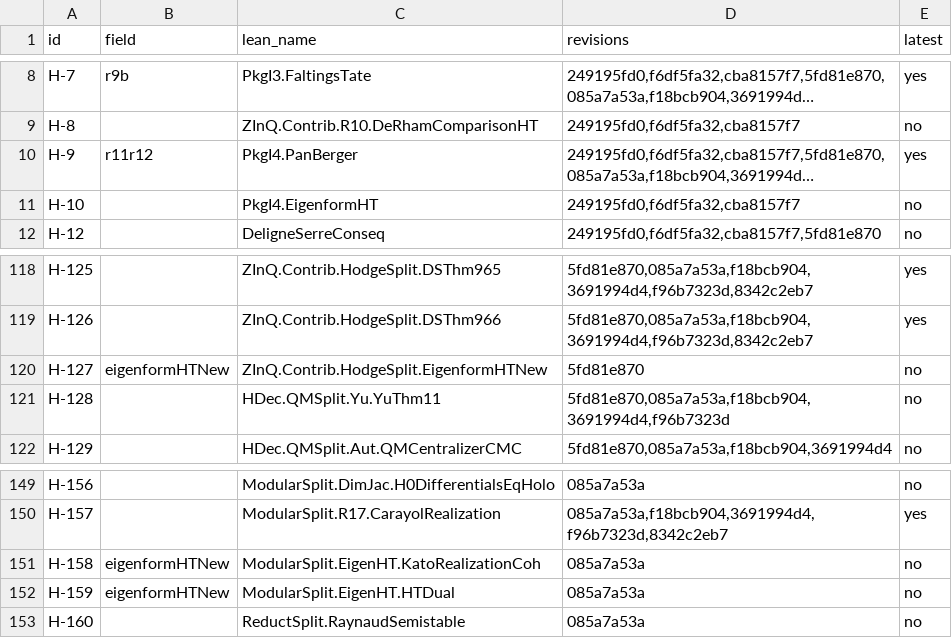
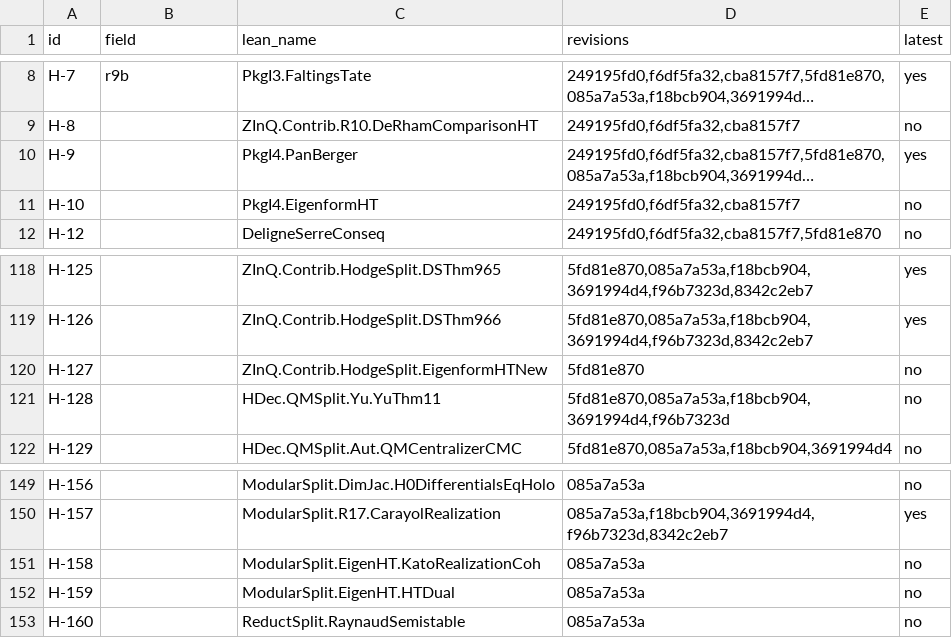
Before and after one commit to CheyLoveday/diophantine-z-q, a TSV file: docs/one-proof/frontier-crosswalk.tsv, drawn as a sheet; only a part is shown, gaps mark what is left out; long unchanged cells end in …; the diff names each change by its address in the sheet, - before the commit and + after, or states it on an @@ line.

```diff
--- a/docs/one-proof/frontier-crosswalk.tsv
+++ b/docs/one-proof/frontier-crosswalk.tsv
-B10 (field): r11r12
+B10 (field): (empty)
-B120 (field): eigenformHTNew
+B120 (field): (empty)
-B151:B152 (field): eigenformHTNew
+B151:B152 (field): (empty)
```
Also changed, not shown: docs/one-proof/kinds.tsv, 14 other files.
